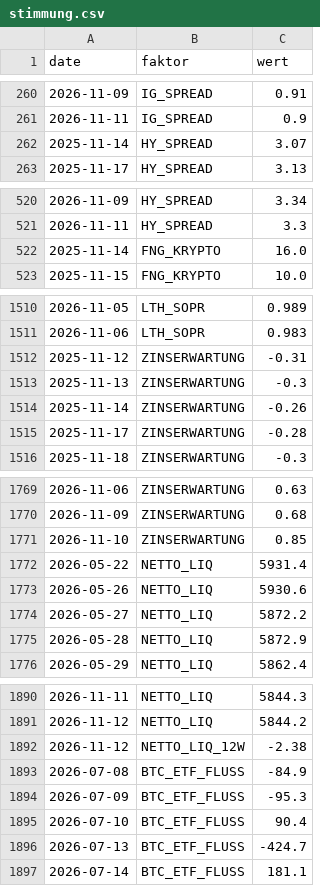
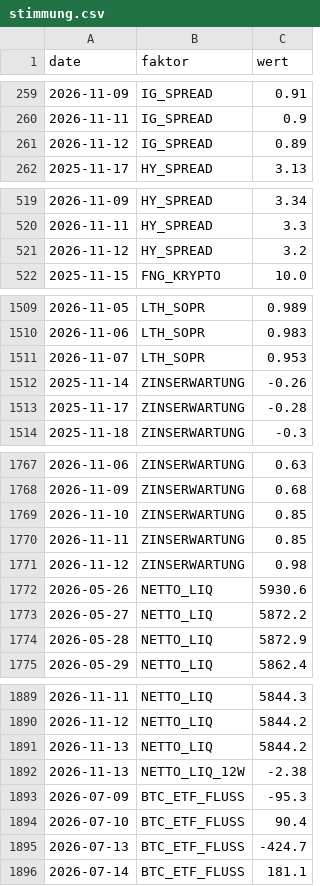
Before and after one commit to au7d4rk/markt_claude, a CSV file: daten/umfeld/stimmung.csv, drawn as a sheet; only a part is shown, gaps mark what is left out; the diff covers the shown part only.

```diff
--- a/daten/umfeld/stimmung.csv
+++ b/daten/umfeld/stimmung.csv
@@ -261,3 +260,3 @@ date,faktor,wert
 2026-11-11,IG_SPREAD,0.9
-2025-11-14,HY_SPREAD,3.07
+2026-11-12,IG_SPREAD,0.89
 2025-11-17,HY_SPREAD,3.13
@@ -521,3 +520,3 @@ date,faktor,wert
 2026-11-11,HY_SPREAD,3.3
-2025-11-14,FNG_KRYPTO,16.0
+2026-11-12,HY_SPREAD,3.2
 2025-11-15,FNG_KRYPTO,10.0
@@ -1511,4 +1510,3 @@ date,faktor,wert
 2026-11-06,LTH_SOPR,0.983
-2025-11-12,ZINSERWARTUNG,-0.31
-2025-11-13,ZINSERWARTUNG,-0.3
+2026-11-07,LTH_SOPR,0.953
 2025-11-14,ZINSERWARTUNG,-0.26
@@ -1771,3 +1769,4 @@ date,faktor,wert
 2026-11-10,ZINSERWARTUNG,0.85
-2026-05-22,NETTO_LIQ,5931.4
+2026-11-11,ZINSERWARTUNG,0.85
+2026-11-12,ZINSERWARTUNG,0.98
 2026-05-26,NETTO_LIQ,5930.6
@@ -1891,4 +1890,4 @@ date,faktor,wert
 2026-11-12,NETTO_LIQ,5844.2
-2026-11-12,NETTO_LIQ_12W,-2.38
-2026-07-08,BTC_ETF_FLUSS,-84.9
+2026-11-13,NETTO_LIQ,5844.2
+2026-11-13,NETTO_LIQ_12W,-2.38
 2026-07-09,BTC_ETF_FLUSS,-95.3
```
Also changed, not shown: 2 added rows, 2 removed rows and 2 edited cells elsewhere in this file, daten/kurse/fx_eurusd.csv, daten/kurse/kurse_ki.csv, 5 other files.
